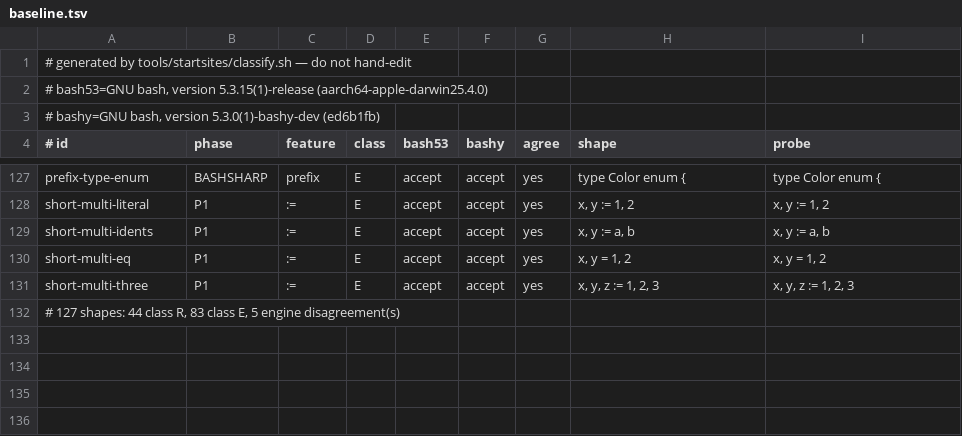
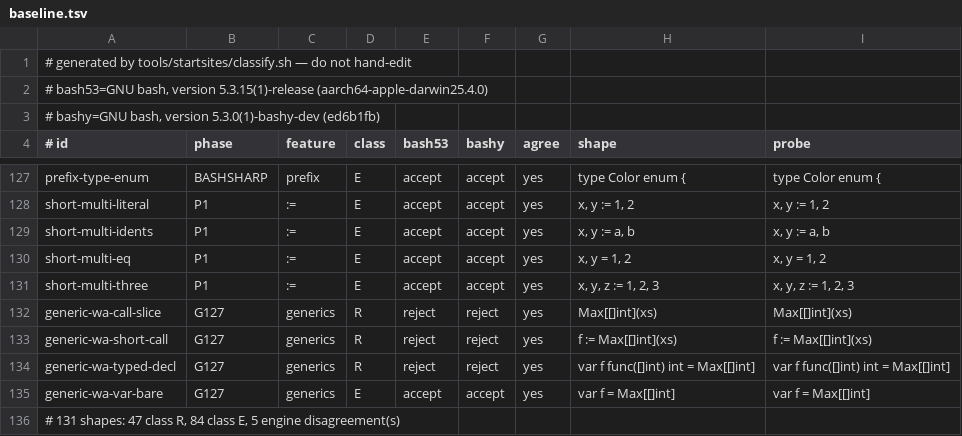
Before and after one commit to qiangli/bashpp-tests, a TSV file: tools/startsites/baseline.tsv, drawn as a sheet; only a part is shown, gaps mark what is left out.

```diff
--- a/tools/startsites/baseline.tsv
+++ b/tools/startsites/baseline.tsv
@@ -131,2 +131,6 @@ short-multi-eq	P1	:=	E	accept	accept	yes	x, y = 1, 2	x, y = 1, 2
 short-multi-three	P1	:=	E	accept	accept	yes	x, y, z := 1, 2, 3	x, y, z := 1, 2, 3
-# 127 shapes: 44 class R, 83 class E, 5 engine disagreement(s)
+generic-wa-call-slice	G127	generics	R	reject	reject	yes	Max[[]int](xs)	Max[[]int](xs)
+generic-wa-short-call	G127	generics	R	reject	reject	yes	f := Max[[]int](xs)	f := Max[[]int](xs)
+generic-wa-typed-decl	G127	generics	R	reject	reject	yes	var f func([]int) int = Max[[]int]	var f func([]int) int = Max[[]int]
+generic-wa-var-bare	G127	generics	E	accept	accept	yes	var f = Max[[]int]	var f = Max[[]int]
+# 131 shapes: 47 class R, 84 class E, 5 engine disagreement(s)
```
Also changed, not shown: tools/startsites/shapes.tsv.
